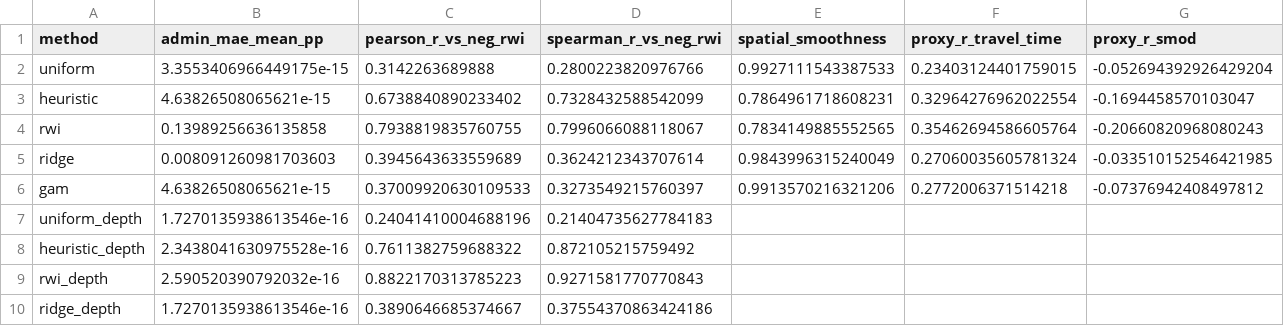
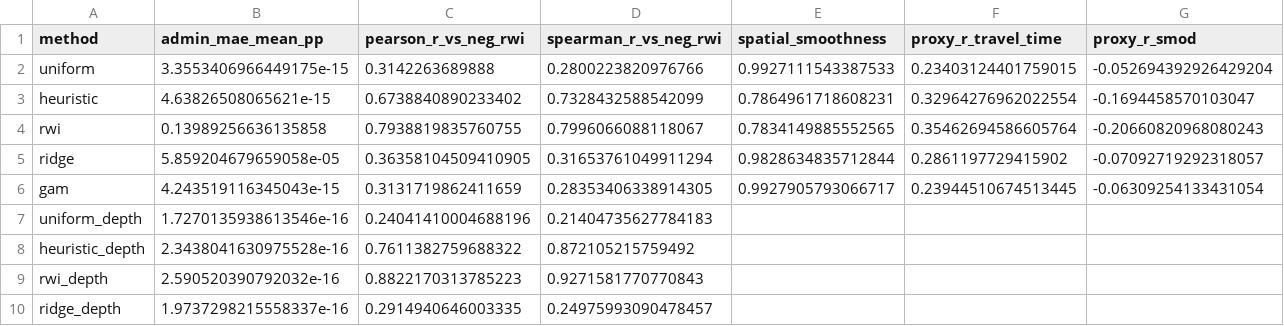
Before and after one commit to nargesmn100/BorealisAI_UNICEF, a CSV file: Data/outputs/nga/eval/evaluation_summary.csv, drawn as a sheet; only a part is shown; the diff covers the shown part only; the diff names each change by its address in the sheet, - before the commit and + after, or states it on an @@ line.

Commit message:
added gps data

```diff
--- a/Data/outputs/nga/eval/evaluation_summary.csv
+++ b/Data/outputs/nga/eval/evaluation_summary.csv
-B5 (admin_mae_mean_pp): 0.008091260981703603
+B5 (admin_mae_mean_pp): 5.859204679659058e-05
-C5 (pearson_r_vs_neg_rwi): 0.3945643633559689
+C5 (pearson_r_vs_neg_rwi): 0.36358104509410905
-D5 (spearman_r_vs_neg_rwi): 0.3624212343707614
+D5 (spearman_r_vs_neg_rwi): 0.31653761049911294
-E5 (spatial_smoothness): 0.9843996315240049
+E5 (spatial_smoothness): 0.9828634835712844
-F5 (proxy_r_travel_time): 0.27060035605781324
+F5 (proxy_r_travel_time): 0.2861197729415902
-G5 (proxy_r_smod): -0.033510152546421985
+G5 (proxy_r_smod): -0.07092719292318057
-B6 (admin_mae_mean_pp): 4.63826508065621e-15
+B6 (admin_mae_mean_pp): 4.243519116345043e-15
-C6 (pearson_r_vs_neg_rwi): 0.37009920630109533
+C6 (pearson_r_vs_neg_rwi): 0.3131719862411659
-D6 (spearman_r_vs_neg_rwi): 0.3273549215760397
+D6 (spearman_r_vs_neg_rwi): 0.28353406338914305
-E6 (spatial_smoothness): 0.9913570216321206
+E6 (spatial_smoothness): 0.9927905793066717
-F6 (proxy_r_travel_time): 0.2772006371514218
+F6 (proxy_r_travel_time): 0.23944510674513445
-G6 (proxy_r_smod): -0.07376942408497812
+G6 (proxy_r_smod): -0.06309254133431054
-B10 (admin_mae_mean_pp): 1.7270135938613546e-16
+B10 (admin_mae_mean_pp): 1.9737298215558337e-16
-C10 (pearson_r_vs_neg_rwi): 0.3890646685374667
+C10 (pearson_r_vs_neg_rwi): 0.2914940646003335
-D10 (spearman_r_vs_neg_rwi): 0.37554370863424186
+D10 (spearman_r_vs_neg_rwi): 0.24975993090478457
```
Also changed, not shown: 84 edited cells elsewhere in this file, Data/outputs/nga/eval/hierarchical_validation.csv, Data/outputs/nga/eval/rwi_uncertainty_analysis.csv, 24 other files.
